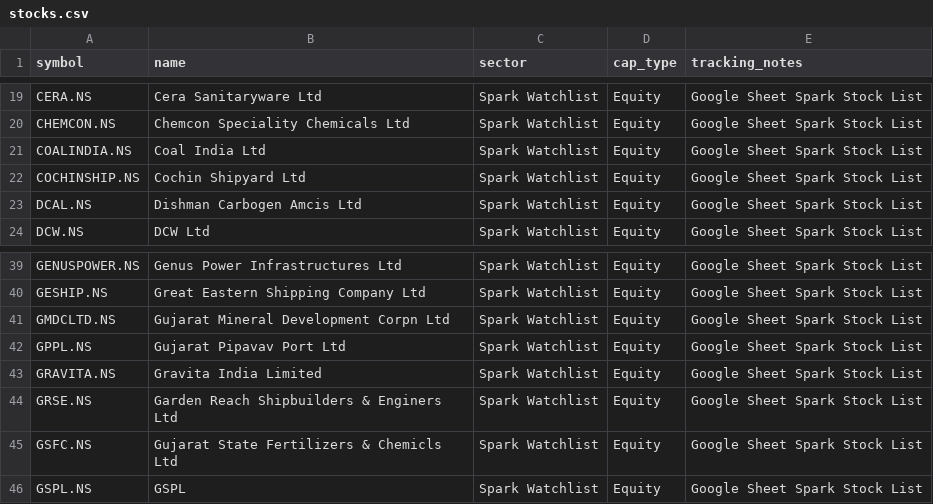
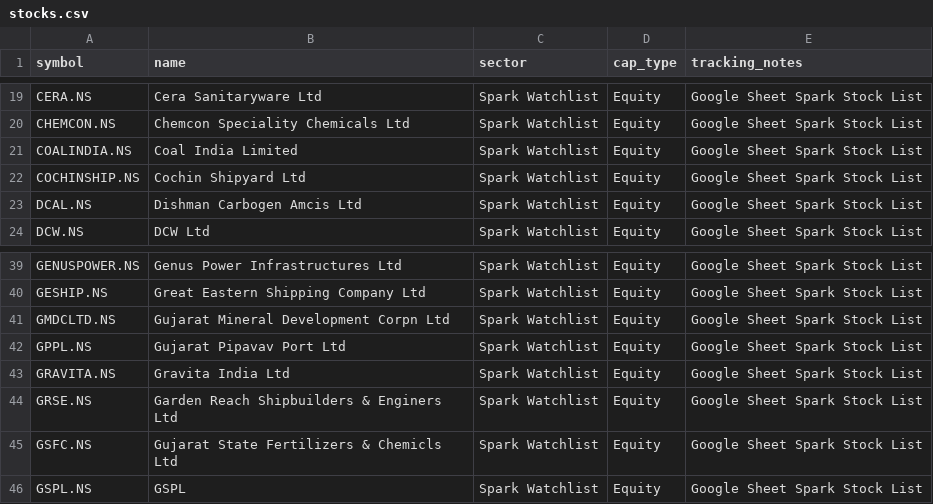
Before and after one commit to digant2207/My-Stocks, a CSV file: stocks.csv, drawn as a sheet; only a part is shown, gaps mark what is left out.

```diff
--- a/stocks.csv
+++ b/stocks.csv
@@ -20,3 +20,3 @@ CERA.NS,Cera Sanitaryware Ltd,Spark Watchlist,Equity,Google Sheet Spark Stock Li
 CHEMCON.NS,Chemcon Speciality Chemicals Ltd,Spark Watchlist,Equity,Google Sheet Spark Stock List
-COALINDIA.NS,Coal India Ltd,Spark Watchlist,Equity,Google Sheet Spark Stock List
+COALINDIA.NS,Coal India Limited,Spark Watchlist,Equity,Google Sheet Spark Stock List
 COCHINSHIP.NS,Cochin Shipyard Ltd,Spark Watchlist,Equity,Google Sheet Spark Stock List
@@ -42,3 +42,3 @@ GMDCLTD.NS,Gujarat Mineral Development Corpn Ltd,Spark Watchlist,Equity,Google S
 GPPL.NS,Gujarat Pipavav Port Ltd,Spark Watchlist,Equity,Google Sheet Spark Stock List
-GRAVITA.NS,Gravita India Limited,Spark Watchlist,Equity,Google Sheet Spark Stock List
+GRAVITA.NS,Gravita India Ltd,Spark Watchlist,Equity,Google Sheet Spark Stock List
 GRSE.NS,Garden Reach Shipbuilders & Enginers Ltd,Spark Watchlist,Equity,Google Sheet Spark Stock List
```
Also changed, not shown: stocks_active.csv, 3 other files.
